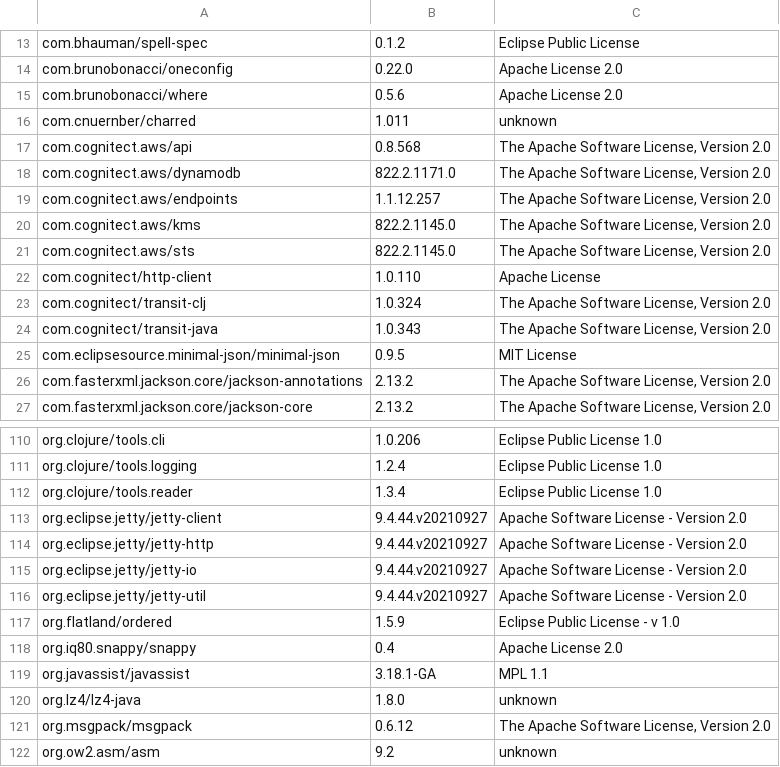
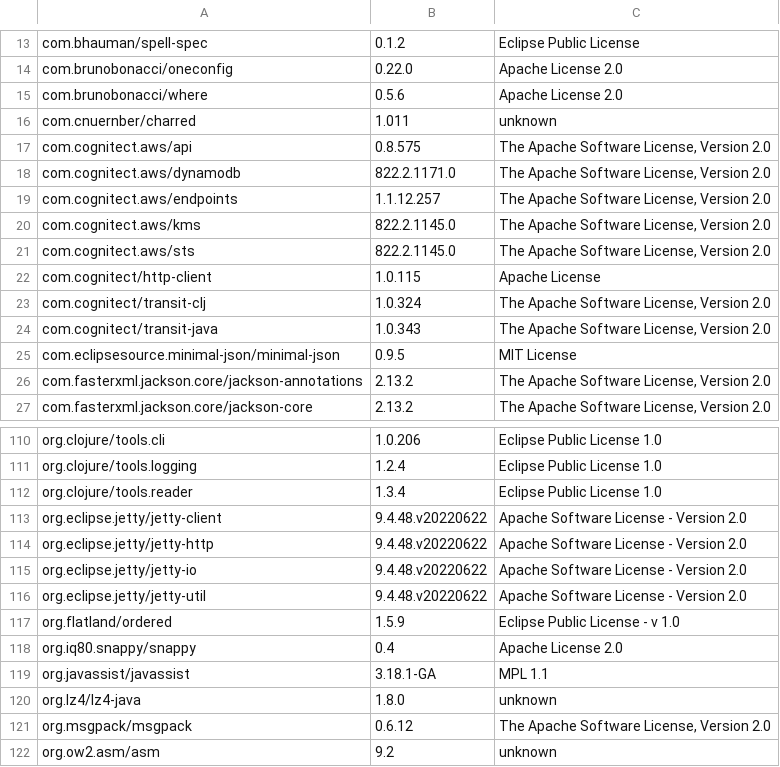
Before and after one commit to piotr-yuxuan/welcome-base-api, a CSV file: doc/licences.csv, drawn as a sheet; only a part is shown, gaps mark what is left out; the diff names each change by its address in the sheet, - before the commit and + after, or states it on an @@ line.

Commit message:
List dependency licences

```diff
--- a/doc/licences.csv
+++ b/doc/licences.csv
-B17: 0.8.568
+B17: 0.8.575
-B22: 1.0.110
+B22: 1.0.115
-B113:B116: 9.4.44.v20210927
+B113:B116: 9.4.48.v20220622
```
